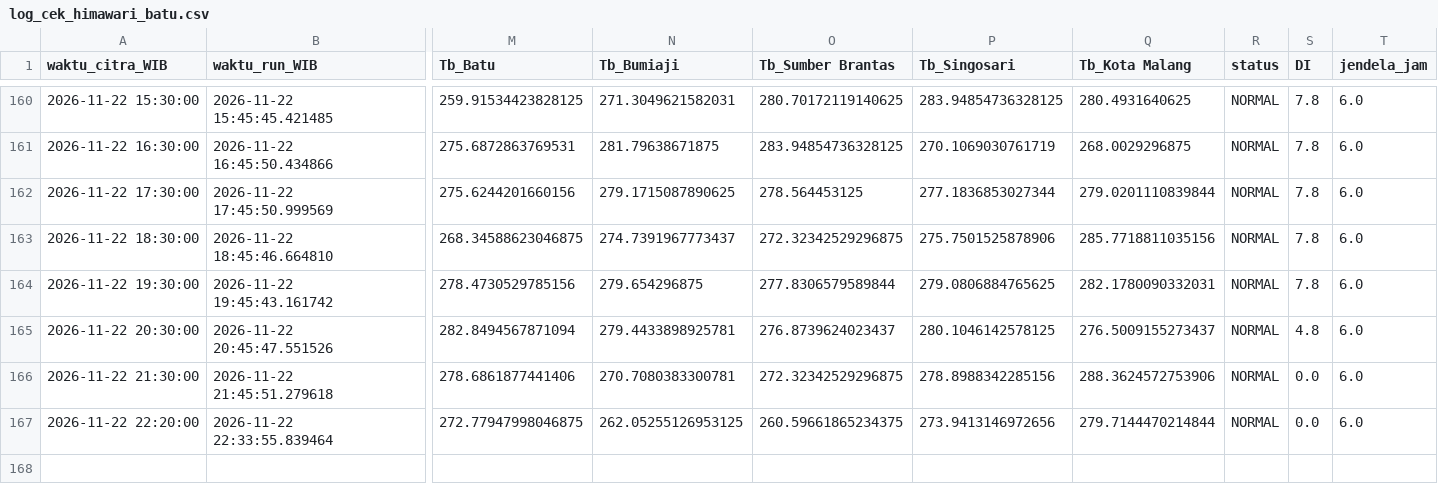
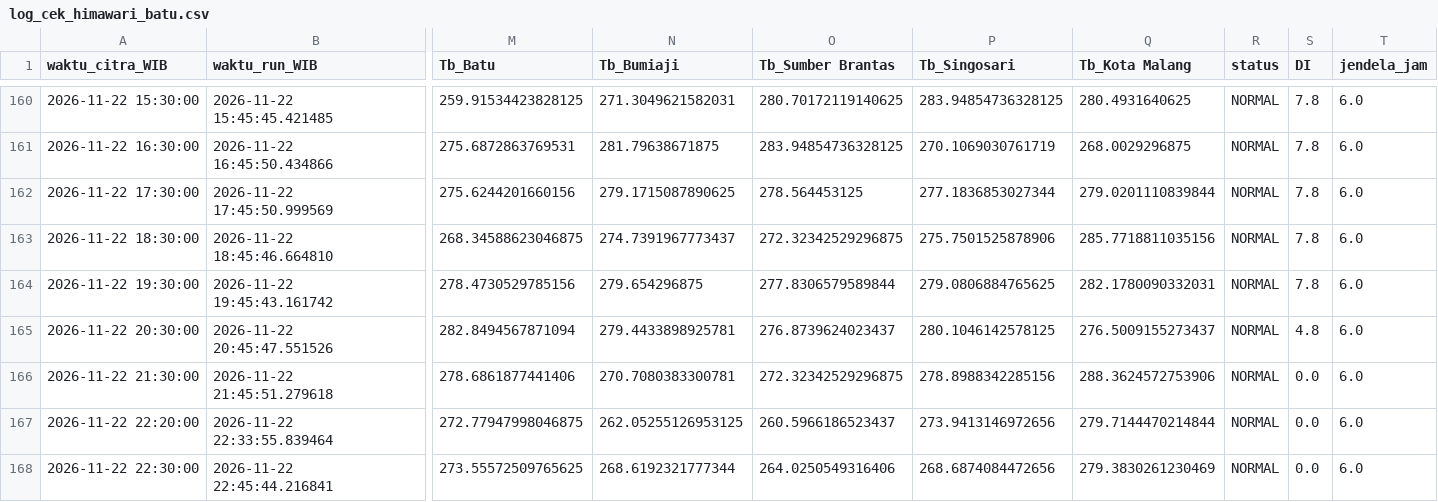
Before and after one commit to bagus2018/pantau-awan-batu, a CSV file: output/log_cek_himawari_batu.csv, drawn as a sheet; only a part is shown, gaps mark what is left out; rows hold the shown columns only; the diff names each change by its address in the sheet, - before the commit and + after, or states it on an @@ line.

```diff
--- a/output/log_cek_himawari_batu.csv
+++ b/output/log_cek_himawari_batu.csv
-O167 (Tb_Sumber Brantas): 260.59661865234375
+O167 (Tb_Sumber Brantas): 260.5966186523437
+row 168: 2026-11-22 22:30:00 | 2026-11-22 22:45:44.216841 | 273.55572509765625 | 268.6192321777344 | 264.0250549316406 | 268.6874084472656 | 279.3830261230469 | NORMAL | 0.0 | 6.0
```
Also changed, not shown: output/LATEST_banding_historis.csv, output/LATEST_deret_awan.csv, 4 other files.
